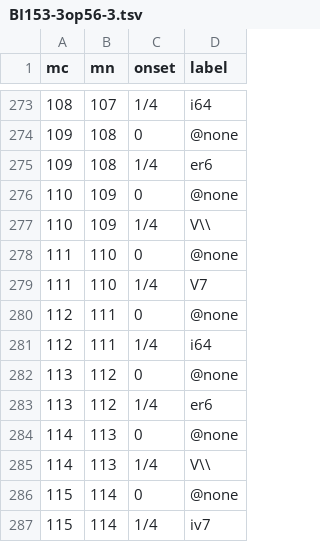
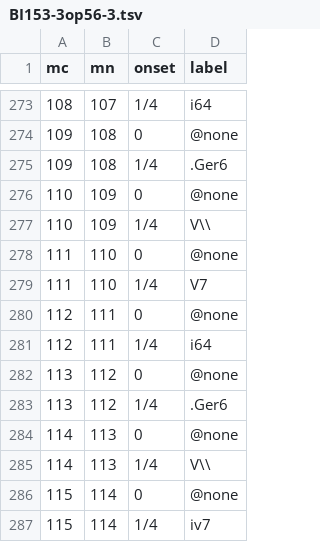
Before and after one commit to DCMLab/chopin_mazurkas, a TSV file: harmonies/BI153-3op56-3.tsv, drawn as a sheet; only a part is shown, gaps mark what is left out.

```diff
--- a/harmonies/BI153-3op56-3.tsv
+++ b/harmonies/BI153-3op56-3.tsv
@@ -274,3 +274,3 @@ mc	mn	onset	label
 109	108	0	@none
-109	108	1/4	er6
+109	108	1/4	.Ger6
 110	109	0	@none
@@ -282,3 +282,3 @@ mc	mn	onset	label
 113	112	0	@none
-113	112	1/4	er6
+113	112	1/4	.Ger6
 114	113	0	@none
```
Also changed, not shown: harmonies/BI115-1op33-1.tsv, harmonies/BI60-2op06-2.tsv, 53 other files.
